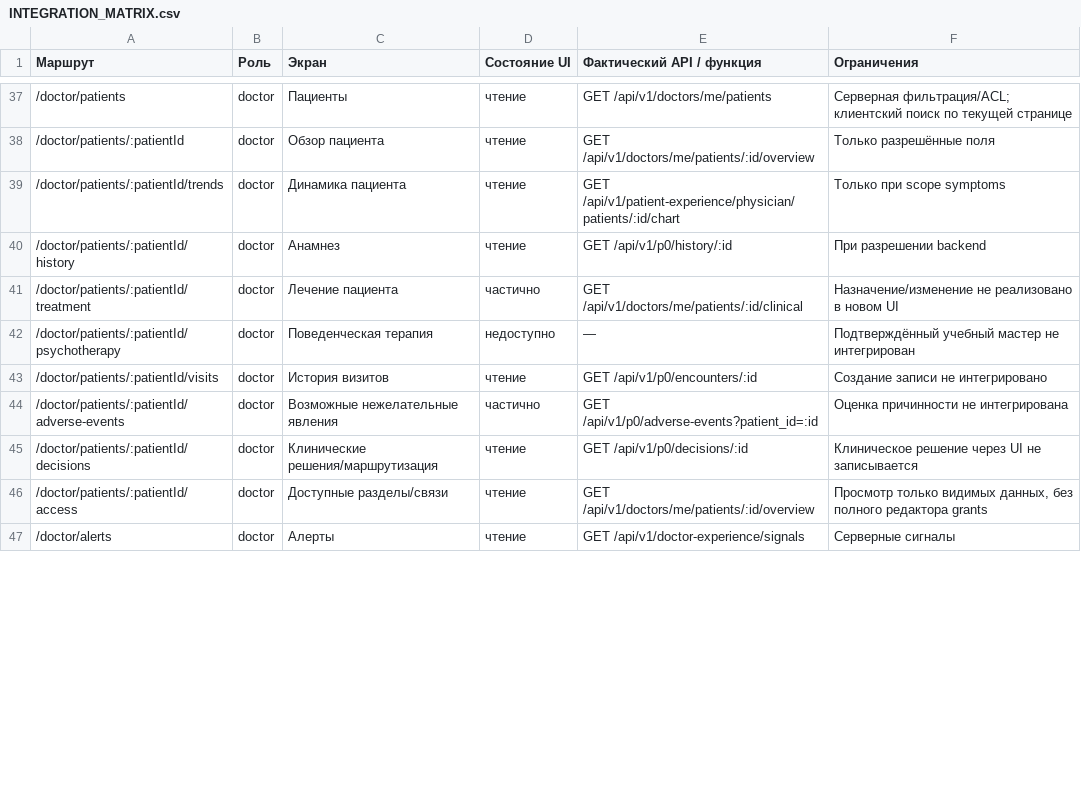
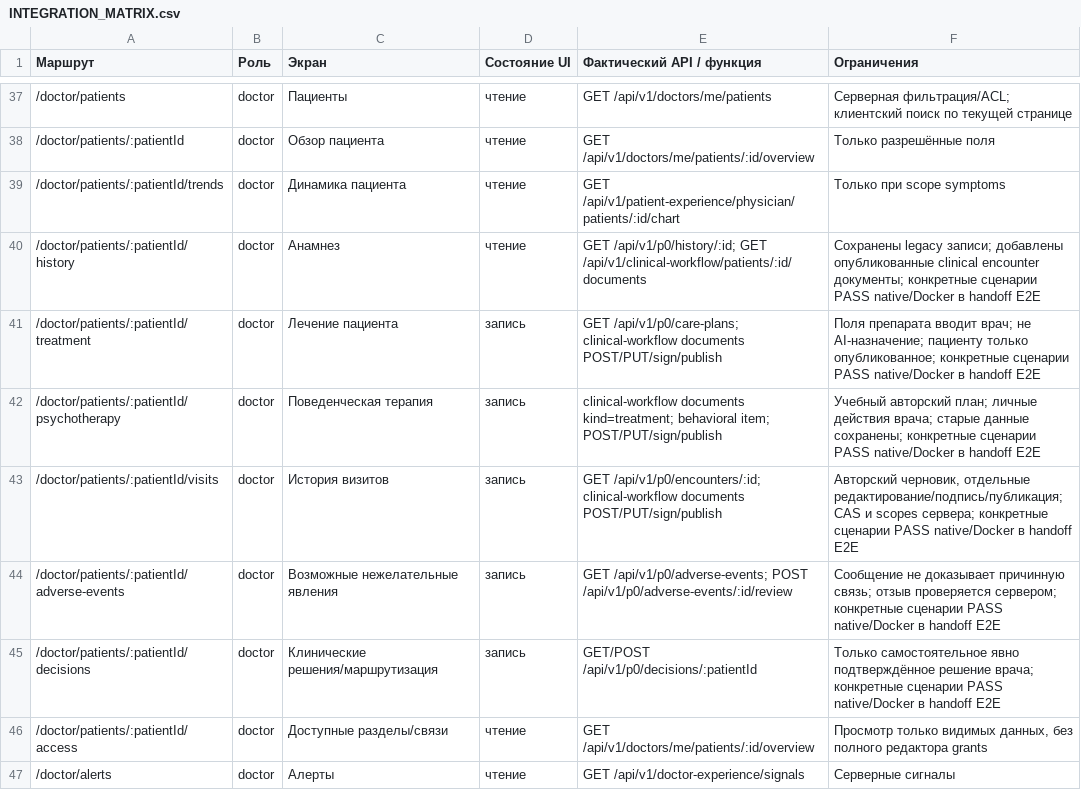
Before and after one commit to antimark/clinical-compass-buggyn12, a CSV file: frontend/INTEGRATION_MATRIX.csv, drawn as a sheet; only a part is shown, gaps mark what is left out; the diff covers the shown part only.

```diff
--- a/frontend/INTEGRATION_MATRIX.csv
+++ b/frontend/INTEGRATION_MATRIX.csv
@@ -39,8 +39,8 @@
 /doctor/patients/:patientId/trends,doctor,Динамика пациента,чтение,GET /api/v1/patient-experience/physician/patients/:id/chart,Только при scope symptoms
-/doctor/patients/:patientId/history,doctor,Анамнез,чтение,GET /api/v1/p0/history/:id,При разрешении backend
-/doctor/patients/:patientId/treatment,doctor,Лечение пациента,частично,GET /api/v1/doctors/me/patients/:id/clinical,Назначение/изменение не реализовано в новом UI
-/doctor/patients/:patientId/psychotherapy,doctor,Поведенческая терапия,недоступно,—,Подтверждённый учебный мастер не интегрирован
-/doctor/patients/:patientId/visits,doctor,История визитов,чтение,GET /api/v1/p0/encounters/:id,Создание записи не интегрировано
-/doctor/patients/:patientId/adverse-events,doctor,Возможные нежелательные явления,частично,GET /api/v1/p0/adverse-events?patient_id=:id,Оценка причинности не интегрирована
-/doctor/patients/:patientId/decisions,doctor,Клинические решения/маршрутизация,чтение,GET /api/v1/p0/decisions/:id,Клиническое решение через UI не записывается
+/doctor/patients/:patientId/history,doctor,Анамнез,чтение,GET /api/v1/p0/history/:id; GET /api/v1/clinical-workflow/patients/:id/documents,Сохранены legacy записи; добавлены опубликованные clinical encounter документы; конкретные сценарии PASS native/Docker в handoff E2E
+/doctor/patients/:patientId/treatment,doctor,Лечение пациента,запись,GET /api/v1/p0/care-plans; clinical-workflow documents POST/PUT/sign/publish,Поля препарата вводит врач; не AI-назначение; пациенту только опубликованное; конкретные сценарии PASS native/Docker в handoff E2E
+/doctor/patients/:patientId/psychotherapy,doctor,Поведенческая терапия,запись,clinical-workflow documents kind=treatment; behavioral item; POST/PUT/sign/publish,Учебный авторский план; личные действия врача; старые данные сохранены; конкретные сценарии PASS native/Docker в handoff E2E
+/doctor/patients/:patientId/visits,doctor,История визитов,запись,GET /api/v1/p0/encounters/:id; clinical-workflow documents POST/PUT/sign/publish,"Авторский черновик, отдельные редактирование/подпись/публикация; CAS и scopes сервера; конкретные сценарии PASS native/Docker в handoff E2E"
+/doctor/patients/:patientId/adverse-events,doctor,Возможные нежелательные явления,запись,GET /api/v1/p0/adverse-events; POST /api/v1/p0/adverse-events/:id/review,Сообщение не доказывает причинную связь; отзыв проверяется сервером; конкретные сценарии PASS native/Docker в handoff E2E
+/doctor/patients/:patientId/decisions,doctor,Клинические решения/маршрутизация,запись,GET/POST /api/v1/p0/decisions/:patientId,Только самостоятельное явно подтверждённое решение врача; конкретные сценарии PASS native/Docker в handoff E2E
 /doctor/patients/:patientId/access,doctor,Доступные разделы/связи,чтение,GET /api/v1/doctors/me/patients/:id/overview,"Просмотр только видимых данных, без полного редактора grants"
```
Also changed, not shown: 25 edited cells elsewhere in this file, reports/phase0/ROUTE_CONTROL_MATRIX.csv, 20 other files.
